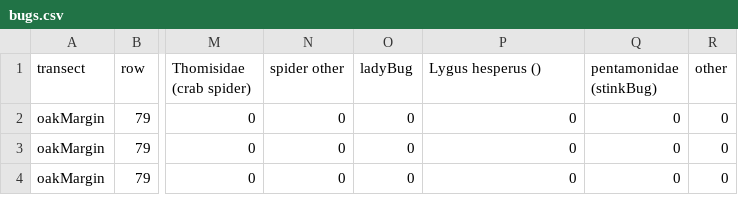
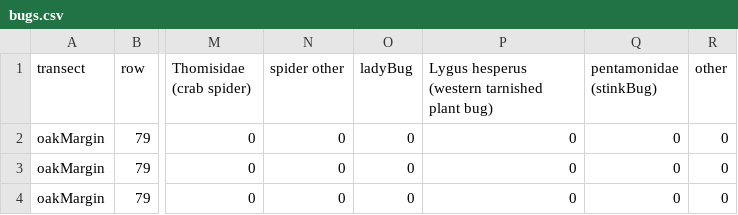
Before and after one commit to cordphelps/ampelos, a CSV file: data/bugs.csv, drawn as a sheet; only a part is shown, gaps mark what is left out; the diff names each change by its address in the sheet, - before the commit and + after, or states it on an @@ line.

```diff
--- a/data/bugs.csv
+++ b/data/bugs.csv
-P1: Lygus hesperus ()
+P1: Lygus hesperus (western tarnished plant bug)
```
Also changed, not shown: 5 other files.
